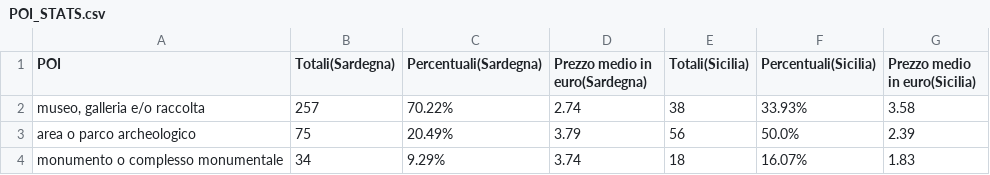
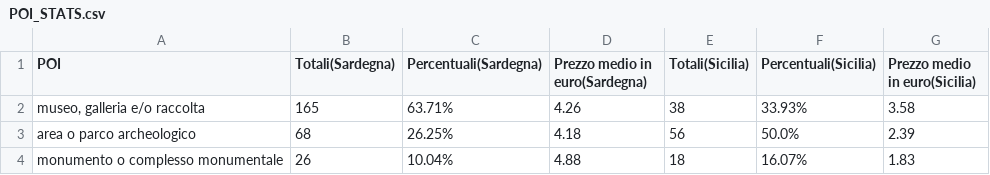
Before and after one commit to Xemnas00/Points-of-interest, a CSV file: data/POI_STATS.csv, drawn as a sheet.

```diff
--- a/data/POI_STATS.csv
+++ b/data/POI_STATS.csv
@@ -1,4 +1,4 @@
 POI,Totali(Sardegna),Percentuali(Sardegna),Prezzo medio in euro(Sardegna),Totali(Sicilia),Percentuali(Sicilia),Prezzo medio in euro(Sicilia)
-"museo, galleria e/o raccolta",257,70.22%,2.74,38,33.93%,3.58
-area o parco archeologico,75,20.49%,3.79,56,50.0%,2.39
-monumento o complesso monumentale,34,9.29%,3.74,18,16.07%,1.83
+"museo, galleria e/o raccolta",165,63.71%,4.26,38,33.93%,3.58
+area o parco archeologico,68,26.25%,4.18,56,50.0%,2.39
+monumento o complesso monumentale,26,10.04%,4.88,18,16.07%,1.83
```
Also changed, not shown: 3 other files.
